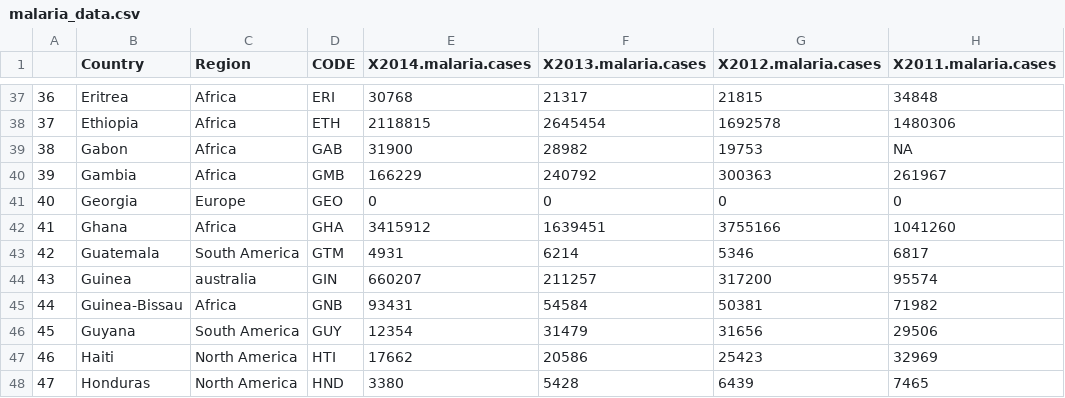
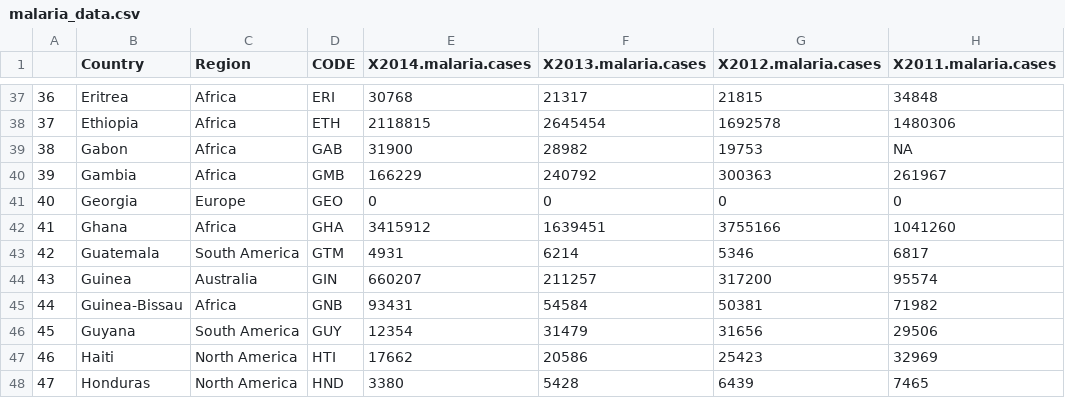
Before and after one commit to howj/final-project-waja, a CSV file: data/malaria_data.csv, drawn as a sheet; only a part is shown, gaps mark what is left out; the diff names each change by its address in the sheet, - before the commit and + after, or states it on an @@ line.

```diff
--- a/data/malaria_data.csv
+++ b/data/malaria_data.csv
-C44 (Region): australia
+C44 (Region): Australia
```
Also changed, not shown: data/overall_malaria.csv, data/overall_malaria_zeros.csv, 2 other files.
